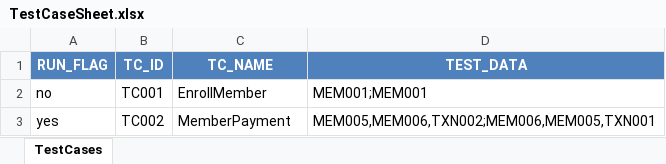
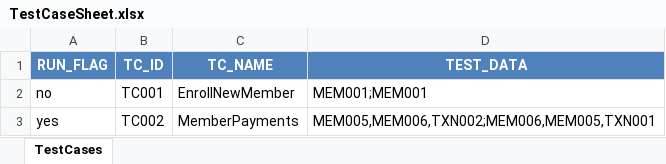
Before and after one commit to mohit-vora/HybridSeleniumTestFramework, an Excel workbook: Resources/TestCaseSheet.xlsx, sheet TestCases, drawn as a sheet; values as stored, in another font and other column widths than the file's, no borders; the diff names each change by its address in the sheet, - before the commit and + after, or states it on an @@ line.

```diff
--- a/Resources/TestCaseSheet.xlsx (sheet TestCases)
+++ b/Resources/TestCaseSheet.xlsx (sheet TestCases)
-C2 (TC_NAME): EnrollMember
+C2 (TC_NAME): EnrollNewMember
-C3 (TC_NAME): MemberPayment
+C3 (TC_NAME): MemberPayments
```
Also changed, not shown: 12 other files.
